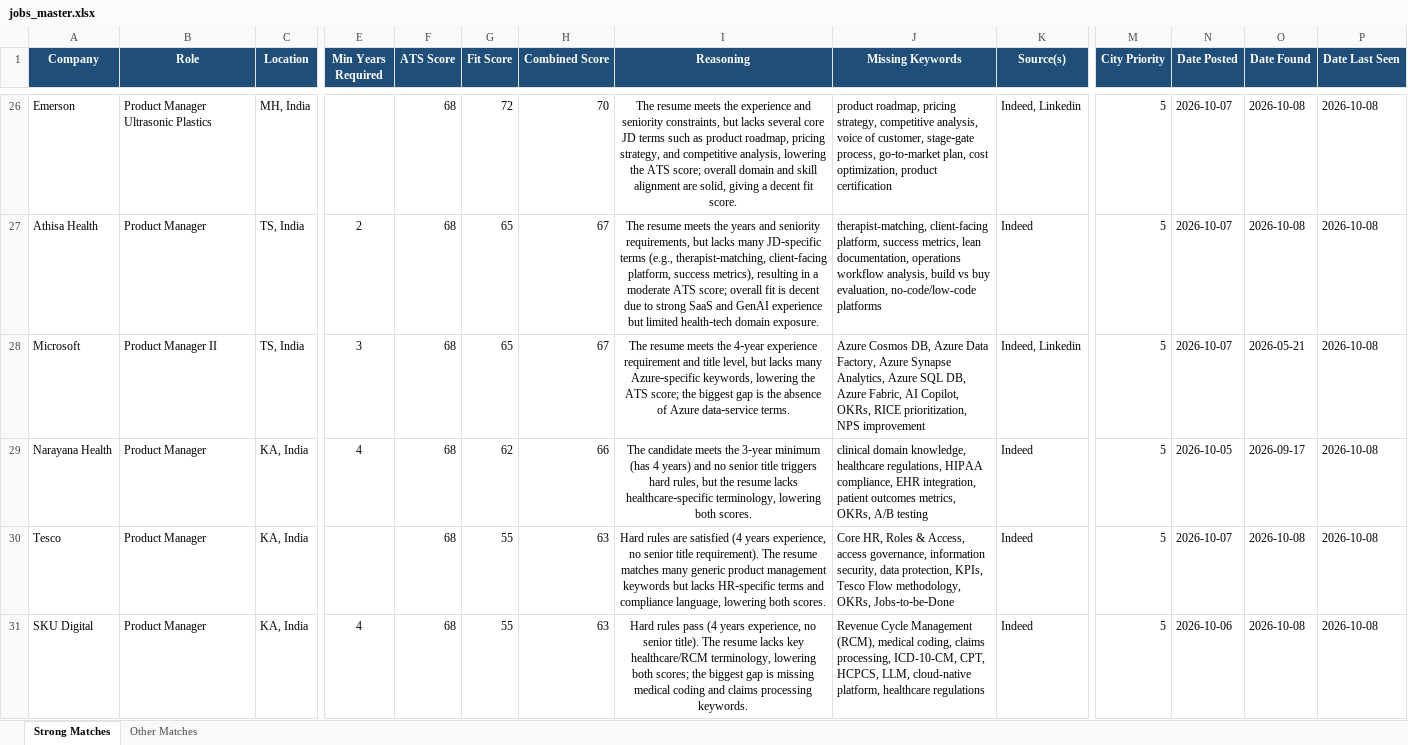
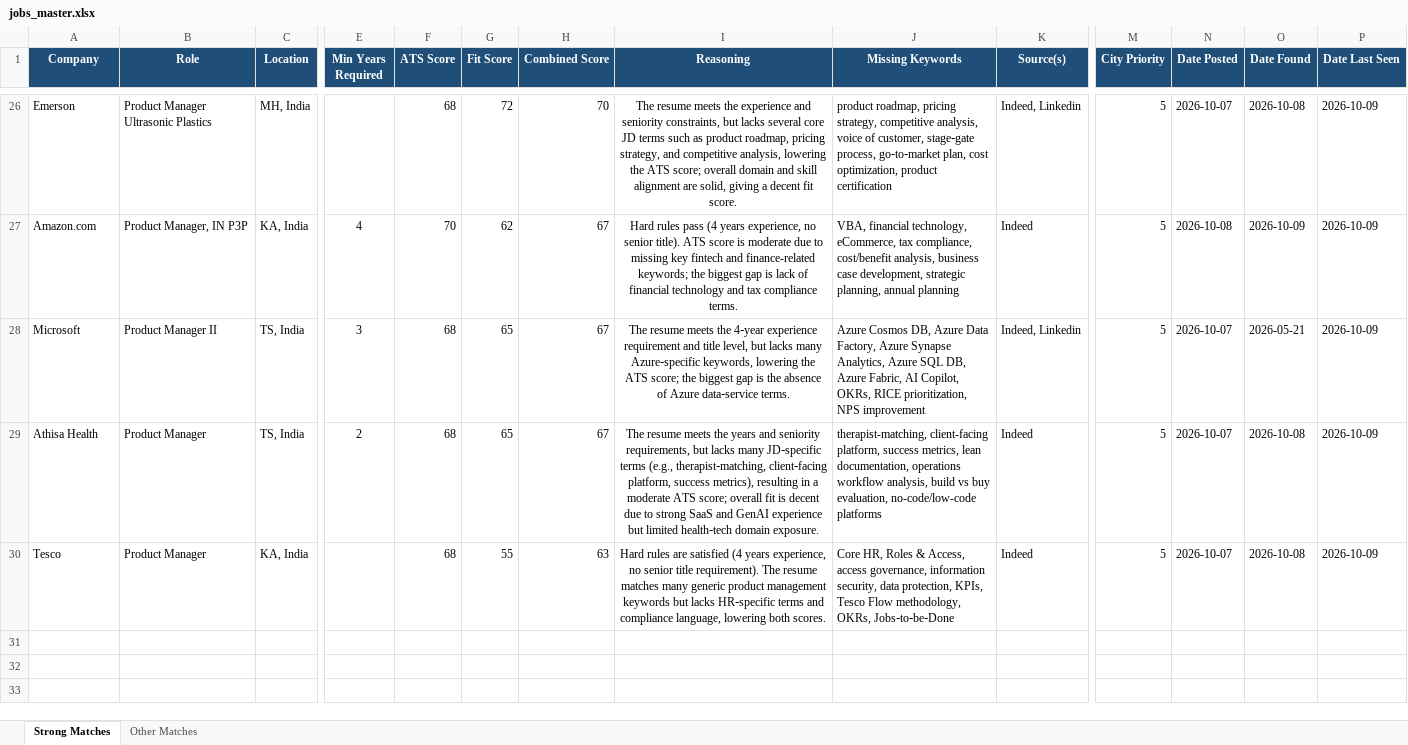
Before and after one commit to anirbanp19/Job-Tracker, an Excel workbook: output/jobs_master.xlsx, sheet Strong Matches, drawn as a sheet; only a part is shown, gaps mark what is left out; values as stored, in another font and other column widths than the file's, no borders; removed rows and columns are numbered as before the commit, all else as after; rows hold the shown columns only; the diff covers the shown part only; the diff names each change by its address in the sheet, - before the commit and + after, or states it on an @@ line.

```diff
--- a/output/jobs_master.xlsx (sheet Strong Matches)
+++ b/output/jobs_master.xlsx (sheet Strong Matches)
-P26 (Date Last Seen): 2026-10-08
+P26 (Date Last Seen): 2026-10-09
-row 27: Athisa Health | Product Manager | TS, India | 2 | 68 | 65 | 67 | The resume meets the years and seniority requirements, but lacks many JD‑specific terms (e.g., therapist‑matching, client‑facing platform, success metrics), resulting in a moderate ATS score; overall fit is decent due to strong SaaS and GenAI experience but limited health‑tech domain exposure. | therapist-matching, client-facing platform, success metrics, lean documentation, operations workflow analysis, build vs buy evaluation, no-code/low-code platforms | Indeed | 5 | 2026-10-07 | 2026-10-08 | 2026-10-08
+row 27: Amazon.com | Product Manager, IN P3P | KA, India | 4 | 70 | 62 | 67 | Hard rules pass (4 years experience, no senior title). ATS score is moderate due to missing key fintech and finance-related keywords; the biggest gap is lack of financial technology and tax compliance terms. | VBA, financial technology, eCommerce, tax compliance, cost/benefit analysis, business case development, strategic planning, annual planning | Indeed | 5 | 2026-10-08 | 2026-10-09 | 2026-10-09
-P28:P30 (Date Last Seen): 2026-10-08
+P28:P30 (Date Last Seen): 2026-10-09
-A29 (Company): Narayana Health
+A29 (Company): Athisa Health
-C29 (Location): KA, India
+C29 (Location): TS, India
-E29 (Min Years Required): 4
+E29 (Min Years Required): 2
-G29 (Fit Score): 62
+G29 (Fit Score): 65
-H29 (Combined Score): 66
+H29 (Combined Score): 67
-I29 (Reasoning): The candidate meets the 3‑year minimum (has 4 years) and no senior title triggers hard rules, but the resume lacks healthcare‑specific terminology, lowering both scores.
+I29 (Reasoning): The resume meets the years and seniority requirements, but lacks many JD‑specific terms (e.g., therapist‑matching, client‑facing platform, success metrics), resulting in a moderate ATS score; overall fit is decent due to strong SaaS and GenAI experience but limited health‑tech domain exposure.
-J29 (Missing Keywords): clinical domain knowledge, healthcare regulations, HIPAA compliance, EHR integration, patient outcomes metrics, OKRs, A/B testing
+J29 (Missing Keywords): therapist-matching, client-facing platform, success metrics, lean documentation, operations workflow analysis, build vs buy evaluation, no-code/low-code platforms
-N29 (Date Posted): 2026-10-05
+N29 (Date Posted): 2026-10-07
-O29 (Date Found): 2026-09-17
+O29 (Date Found): 2026-10-08
-row 31: SKU Digital | Product Manager | KA, India | 4 | 68 | 55 | 63 | Hard rules pass (4 years experience, no senior title). The resume lacks key healthcare/RCM terminology, lowering both scores; the biggest gap is missing medical coding and claims processing keywords. | Revenue Cycle Management (RCM), medical coding, claims processing, ICD-10-CM, CPT, HCPCS, LLM, cloud-native platform, healthcare regulations | Indeed | 5 | 2026-10-06 | 2026-10-08 | 2026-10-08
```
Also changed, not shown: 10 added rows, 10 removed rows and 49 edited cells elsewhere in this sheet, sheet Other Matches, 1 other file.
